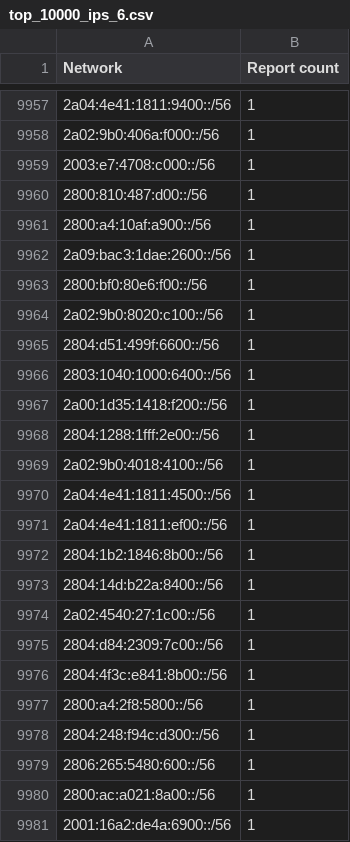
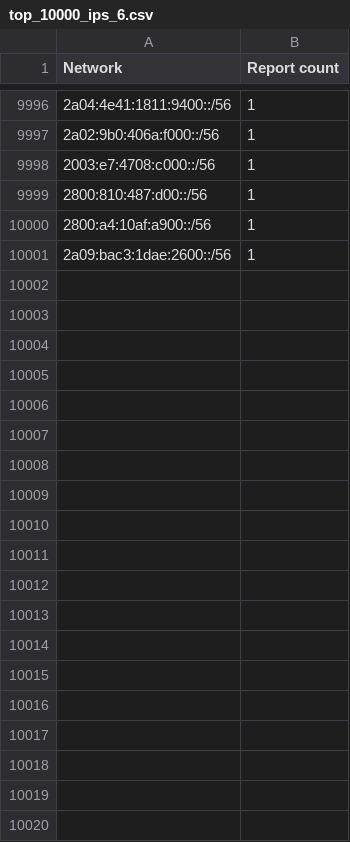
Before and after one commit to O-X-L/risk-db-lists, a CSV file: net/top_10000_ips_6.csv, drawn as a sheet; only a part is shown, gaps mark what is left out; the diff covers the shown part only.

```diff
--- a/net/top_10000_ips_6.csv
+++ b/net/top_10000_ips_6.csv
@@ -9962,20 +10001 @@ Network,Report count
 2a09:bac3:1dae:2600::/56,1
-2800:bf0:80e6:f00::/56,1
-2a02:9b0:8020:c100::/56,1
-2804:d51:499f:6600::/56,1
-2803:1040:1000:6400::/56,1
-2a00:1d35:1418:f200::/56,1
-2804:1288:1fff:2e00::/56,1
-2a02:9b0:4018:4100::/56,1
-2a04:4e41:1811:4500::/56,1
-2a04:4e41:1811:ef00::/56,1
-2804:1b2:1846:8b00::/56,1
-2804:14d:b22a:8400::/56,1
-2a02:4540:27:1c00::/56,1
-2804:d84:2309:7c00::/56,1
-2804:4f3c:e841:8b00::/56,1
-2800:a4:2f8:5800::/56,1
-2804:248:f94c:d300::/56,1
-2806:265:5480:600::/56,1
-2800:ac:a021:8a00::/56,1
-2001:16a2:de4a:6900::/56,1
```
Also changed, not shown: 44 added rows, 25 removed rows, 1 moved row and 3 edited cells elsewhere in this file, asn/kind_isp.csv, asn/top_10000.csv, 40 other files.
